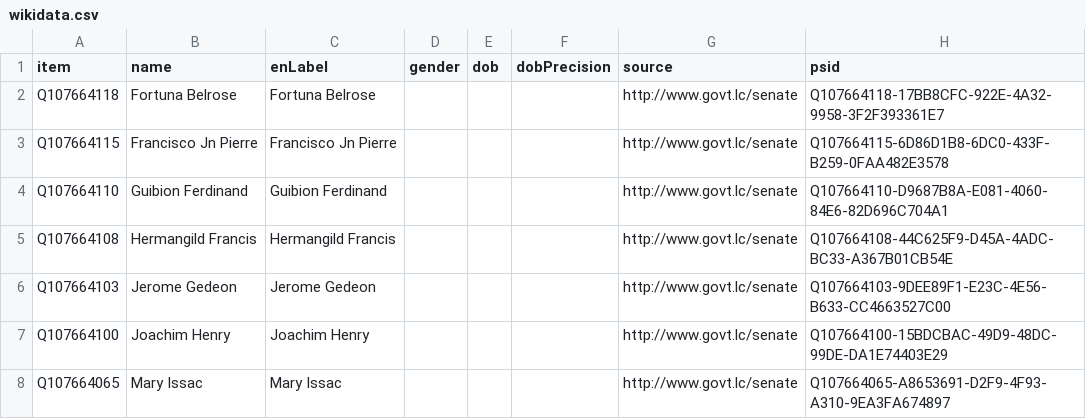
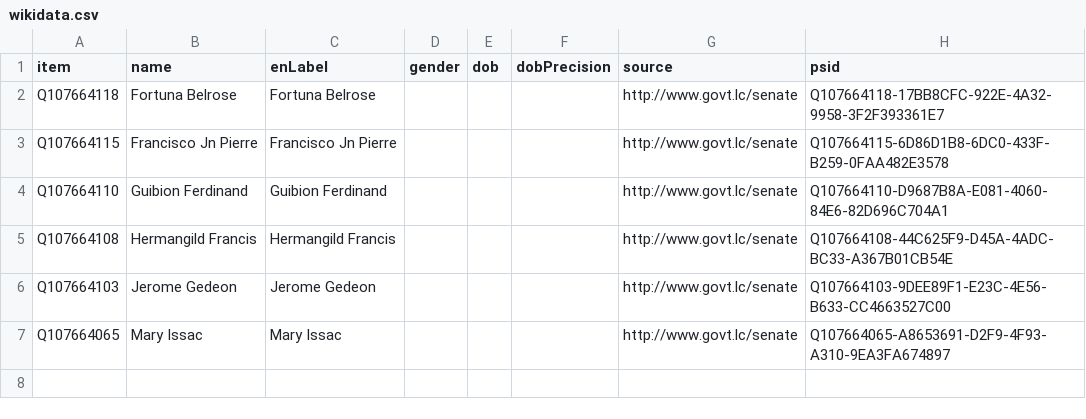
Before and after one commit to every-politician-scrapers/st-lucia-senate, a CSV file: data/wikidata.csv, drawn as a sheet; the diff names each change by its address in the sheet, - before the commit and + after, or states it on an @@ line.

```diff
--- a/data/wikidata.csv
+++ b/data/wikidata.csv
-row 7: Q107664100 | Joachim Henry | Joachim Henry |  |  |  | http://www.govt.lc/senate | Q107664100-15BDCBAC-49D9-48DC-99DE-DA1E74403E29
```
Also changed, not shown: 1 other file.
